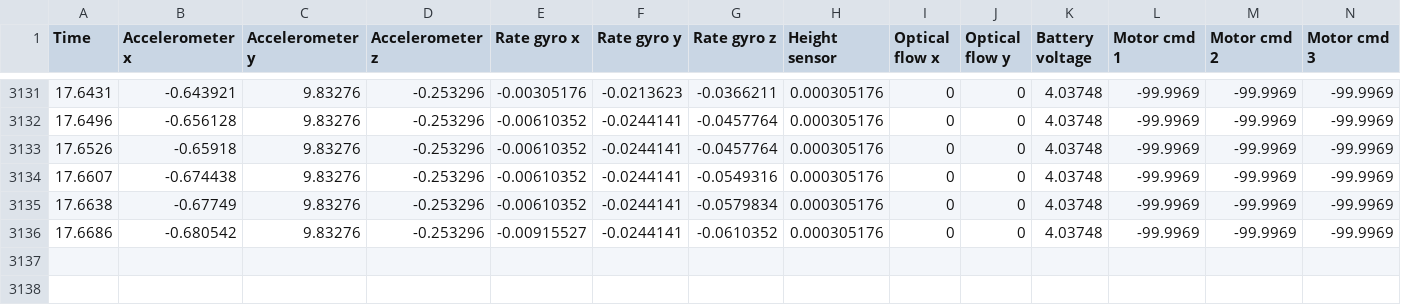
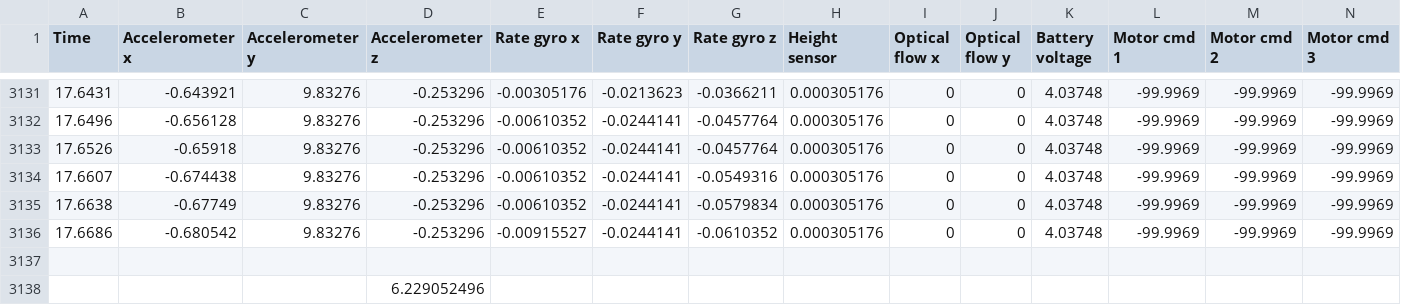
Before and after one commit to treyfortmuller/ME136, a CSV file: lab2/logs_new_run/1600.csv, drawn as a sheet; only a part is shown, gaps mark what is left out; rows hold the shown columns only; the diff names each change by its address in the sheet, - before the commit and + after, or states it on an @@ line.

```diff
--- a/lab2/logs_new_run/1600.csv
+++ b/lab2/logs_new_run/1600.csv
+row 3137: (empty)
+row 3138:  |  |  | 6.229052496
```
Also changed, not shown: lab2/logs_new_run/1400.csv, 2 other files.
